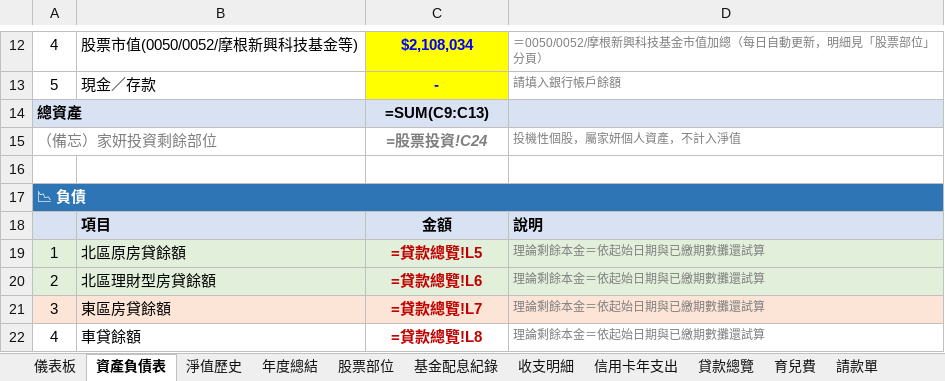
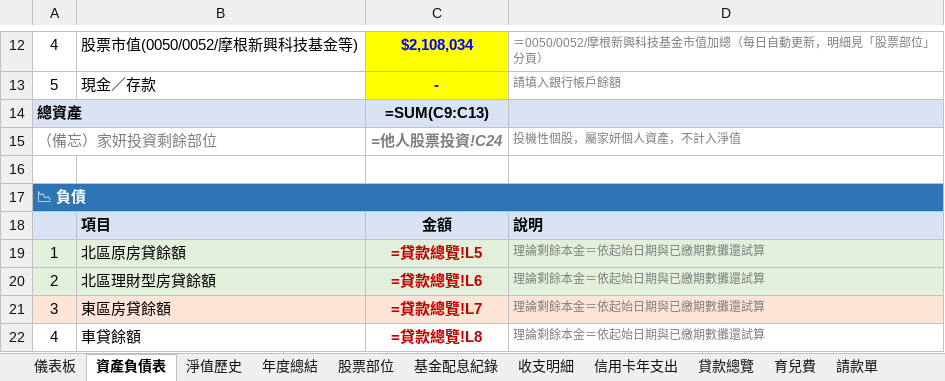
Before and after one commit to eminemollie/finance, an Excel workbook: 財務管理系統.xlsx, sheet 資產負債表, drawn as a sheet; only a part is shown, gaps mark what is left out; values as stored, in another font and other column widths than the file's, no borders; formulas without a stored value are shown as written; the diff names each change by its address in the sheet, - before the commit and + after, or states it on an @@ line.

Commit message:
財務管理系統頁面更新

```diff
--- a/財務管理系統.xlsx (sheet 資產負債表)
+++ b/財務管理系統.xlsx (sheet 資產負債表)
-C15: =股票投資!C24
+C15: =他人股票投資!C24
```
Also changed, not shown: other sheet tabs, 2 other files.
